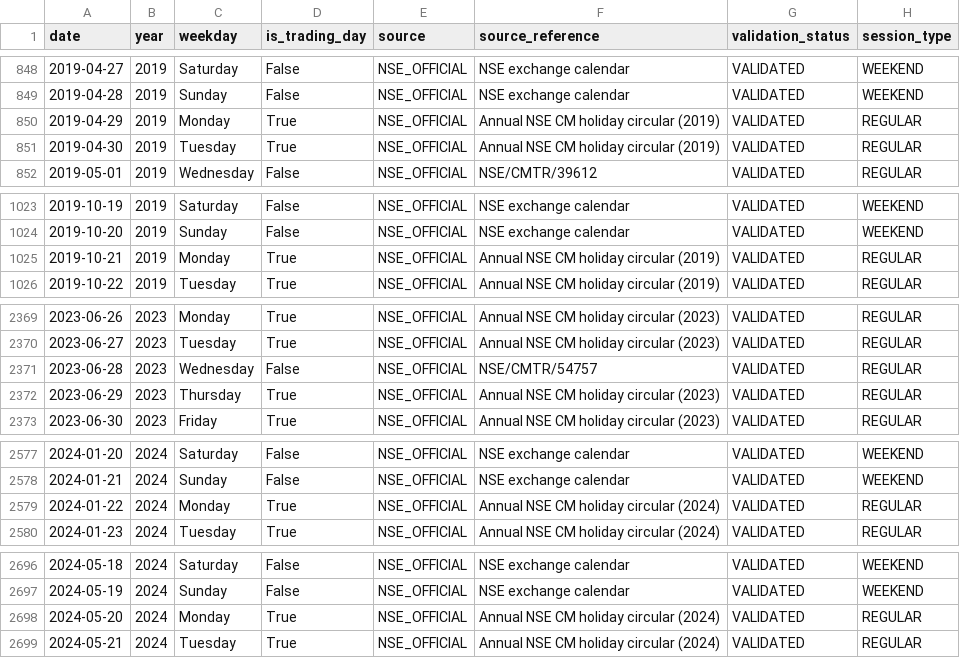
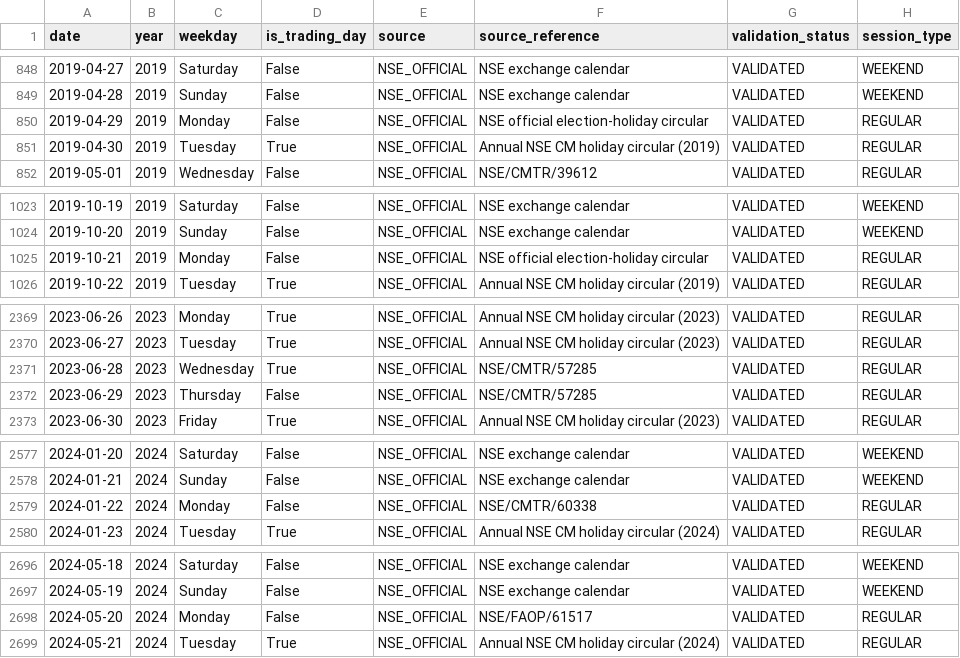
Before and after one commit to whyforyou118-sudo/trading, a CSV file: trading/quantitative-trading/audits/nse_trading_calendar_v3.csv, drawn as a sheet; only a part is shown, gaps mark what is left out; the diff covers the shown part only.

Commit message:
Regenerate calendar with corrected NSE holiday sessions

```diff
--- a/trading/quantitative-trading/audits/nse_trading_calendar_v3.csv
+++ b/trading/quantitative-trading/audits/nse_trading_calendar_v3.csv
@@ -849,3 +849,3 @@ date,year,weekday,is_trading_day,source,source_reference,validation_status,sessi
 2019-04-28,2019,Sunday,False,NSE_OFFICIAL,NSE exchange calendar,VALIDATED,WEEKEND
-2019-04-29,2019,Monday,True,NSE_OFFICIAL,Annual NSE CM holiday circular (2019),VALIDATED,REGULAR
+2019-04-29,2019,Monday,False,NSE_OFFICIAL,NSE official election-holiday circular,VALIDATED,REGULAR
 2019-04-30,2019,Tuesday,True,NSE_OFFICIAL,Annual NSE CM holiday circular (2019),VALIDATED,REGULAR
@@ -1024,3 +1024,3 @@ date,year,weekday,is_trading_day,source,source_reference,validation_status,sessi
 2019-10-20,2019,Sunday,False,NSE_OFFICIAL,NSE exchange calendar,VALIDATED,WEEKEND
-2019-10-21,2019,Monday,True,NSE_OFFICIAL,Annual NSE CM holiday circular (2019),VALIDATED,REGULAR
+2019-10-21,2019,Monday,False,NSE_OFFICIAL,NSE official election-holiday circular,VALIDATED,REGULAR
 2019-10-22,2019,Tuesday,True,NSE_OFFICIAL,Annual NSE CM holiday circular (2019),VALIDATED,REGULAR
@@ -2370,4 +2370,4 @@ date,year,weekday,is_trading_day,source,source_reference,validation_status,sessi
 2023-06-27,2023,Tuesday,True,NSE_OFFICIAL,Annual NSE CM holiday circular (2023),VALIDATED,REGULAR
-2023-06-28,2023,Wednesday,False,NSE_OFFICIAL,NSE/CMTR/54757,VALIDATED,REGULAR
-2023-06-29,2023,Thursday,True,NSE_OFFICIAL,Annual NSE CM holiday circular (2023),VALIDATED,REGULAR
+2023-06-28,2023,Wednesday,True,NSE_OFFICIAL,NSE/CMTR/57285,VALIDATED,REGULAR
+2023-06-29,2023,Thursday,False,NSE_OFFICIAL,NSE/CMTR/57285,VALIDATED,REGULAR
 2023-06-30,2023,Friday,True,NSE_OFFICIAL,Annual NSE CM holiday circular (2023),VALIDATED,REGULAR
@@ -2578,3 +2578,3 @@ date,year,weekday,is_trading_day,source,source_reference,validation_status,sessi
 2024-01-21,2024,Sunday,False,NSE_OFFICIAL,NSE exchange calendar,VALIDATED,WEEKEND
-2024-01-22,2024,Monday,True,NSE_OFFICIAL,Annual NSE CM holiday circular (2024),VALIDATED,REGULAR
+2024-01-22,2024,Monday,False,NSE_OFFICIAL,NSE/CMTR/60338,VALIDATED,REGULAR
 2024-01-23,2024,Tuesday,True,NSE_OFFICIAL,Annual NSE CM holiday circular (2024),VALIDATED,REGULAR
@@ -2697,3 +2697,3 @@ date,year,weekday,is_trading_day,source,source_reference,validation_status,sessi
 2024-05-19,2024,Sunday,False,NSE_OFFICIAL,NSE exchange calendar,VALIDATED,WEEKEND
-2024-05-20,2024,Monday,True,NSE_OFFICIAL,Annual NSE CM holiday circular (2024),VALIDATED,REGULAR
+2024-05-20,2024,Monday,False,NSE_OFFICIAL,NSE/FAOP/61517,VALIDATED,REGULAR
 2024-05-21,2024,Tuesday,True,NSE_OFFICIAL,Annual NSE CM holiday circular (2024),VALIDATED,REGULAR
```
Also changed, not shown: 2 edited cells elsewhere in this file.
